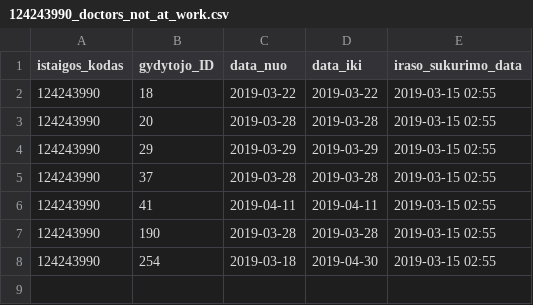
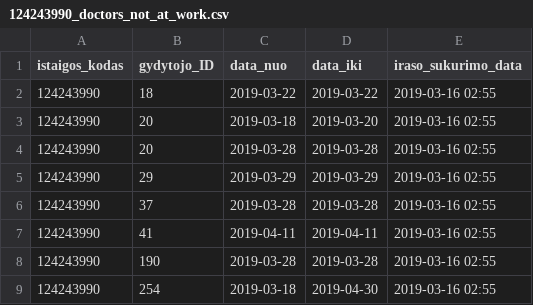
Before and after one commit to vilnius/poliklinikos, a CSV file: data/Naujininkų_poliklinika/Registracija/124243990_doctors_not_at_work.csv, drawn as a sheet.

```diff
--- a/data/Naujininkų_poliklinika/Registracija/124243990_doctors_not_at_work.csv
+++ b/data/Naujininkų_poliklinika/Registracija/124243990_doctors_not_at_work.csv
@@ -1,8 +1,9 @@
 istaigos_kodas;gydytojo_ID;data_nuo;data_iki;iraso_sukurimo_data
-124243990;18;2019-03-22;2019-03-22;2019-03-15 02:55
-124243990;20;2019-03-28;2019-03-28;2019-03-15 02:55
-124243990;29;2019-03-29;2019-03-29;2019-03-15 02:55
-124243990;37;2019-03-28;2019-03-28;2019-03-15 02:55
-124243990;41;2019-04-11;2019-04-11;2019-03-15 02:55
-124243990;190;2019-03-28;2019-03-28;2019-03-15 02:55
-124243990;254;2019-03-18;2019-04-30;2019-03-15 02:55
+124243990;18;2019-03-22;2019-03-22;2019-03-16 02:55
+124243990;20;2019-03-18;2019-03-20;2019-03-16 02:55
+124243990;20;2019-03-28;2019-03-28;2019-03-16 02:55
+124243990;29;2019-03-29;2019-03-29;2019-03-16 02:55
+124243990;37;2019-03-28;2019-03-28;2019-03-16 02:55
+124243990;41;2019-04-11;2019-04-11;2019-03-16 02:55
+124243990;190;2019-03-28;2019-03-28;2019-03-16 02:55
+124243990;254;2019-03-18;2019-04-30;2019-03-16 02:55
```
Also changed, not shown: data/Naujininkų_poliklinika/Registracija/124243990_family_doctors_list.csv, data/Naujininkų_poliklinika/Registracija/124243990_free_registration.csv.
